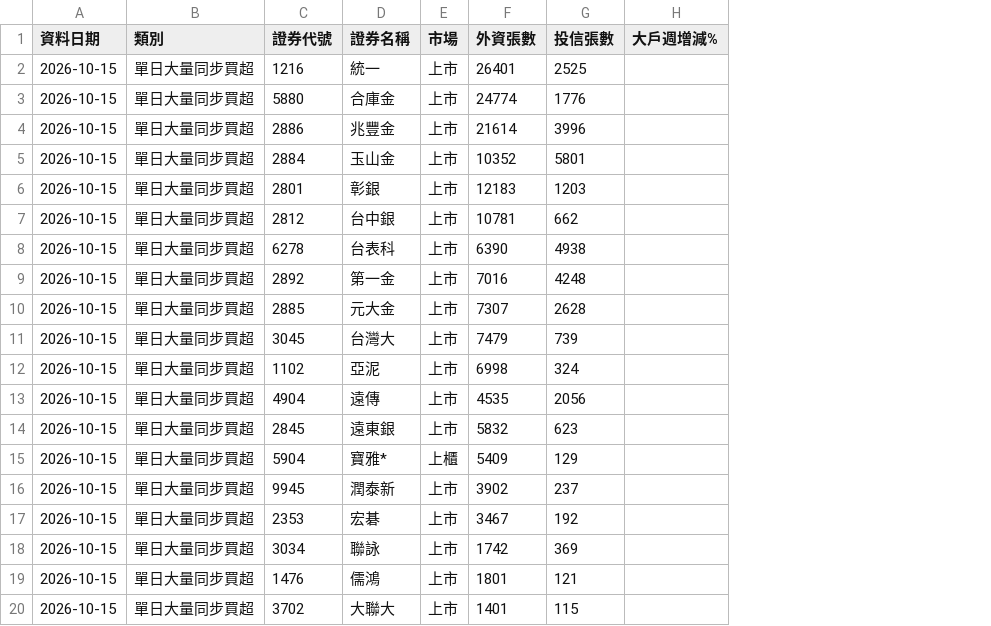
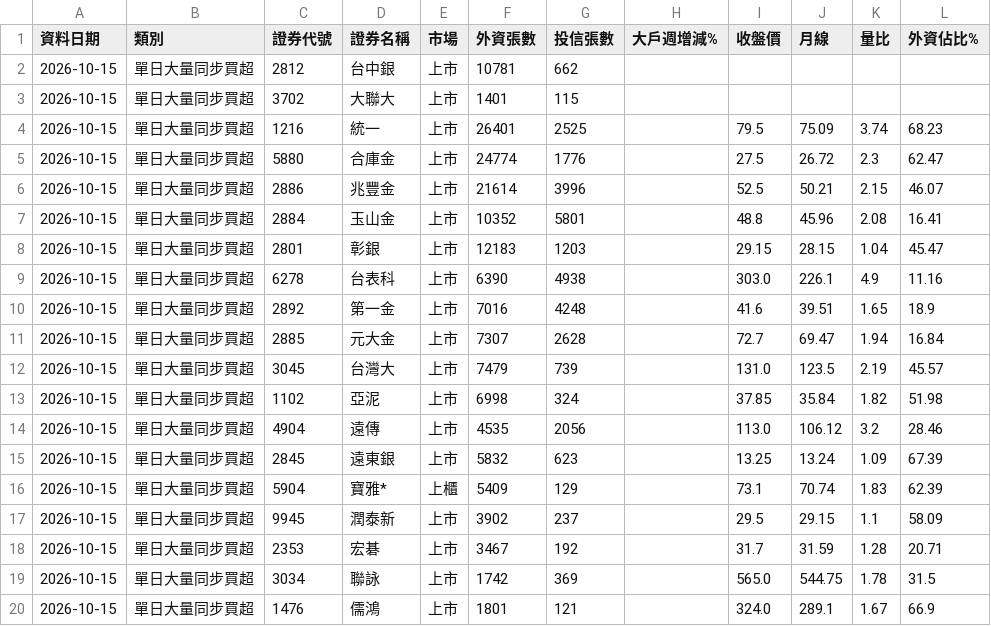
Before and after one commit to leonsheep0612/StockScreener, a CSV file: data/journal.csv, drawn as a sheet; addresses are those after the commit; the diff names each change by its address in the sheet, - before the commit and + after, or states it on an @@ line.

```diff
--- a/data/journal.csv
+++ b/data/journal.csv
+column I (收盤價), rows 4-20: 79.5 | 27.5 | 52.5 | 48.8 | 29.15 | 303.0 | 41.6 | 72.7 | 131.0 | 37.85 | 113.0 | 13.25 | 73.1 | 29.5 | 31.7 | 565.0 | 324.0
+column J (月線), rows 4-20: 75.09 | 26.72 | 50.21 | 45.96 | 28.15 | 226.1 | 39.51 | 69.47 | 123.5 | 35.84 | 106.12 | 13.24 | 70.74 | 29.15 | 31.59 | 544.75 | 289.1
+column K (量比), rows 4-20: 3.74 | 2.3 | 2.15 | 2.08 | 1.04 | 4.9 | 1.65 | 1.94 | 2.19 | 1.82 | 3.2 | 1.09 | 1.83 | 1.1 | 1.28 | 1.78 | 1.67
+column L (外資佔比%), rows 4-20: 68.23 | 62.47 | 46.07 | 16.41 | 45.47 | 11.16 | 18.9 | 16.84 | 45.57 | 51.98 | 28.46 | 67.39 | 62.39 | 58.09 | 20.71 | 31.5 | 66.9
@@ row 7 moved to row 2: 2026-10-15 @@
@@ row 20 moved to row 3: 2026-10-15 @@
```
Also changed, not shown: 21 other files.
